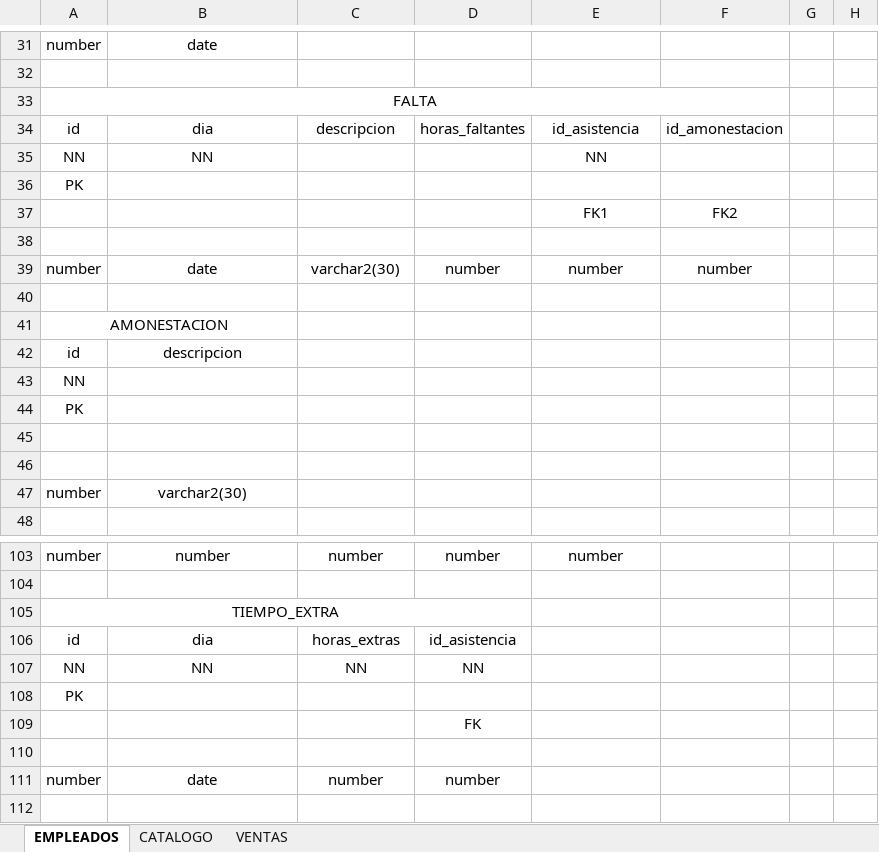
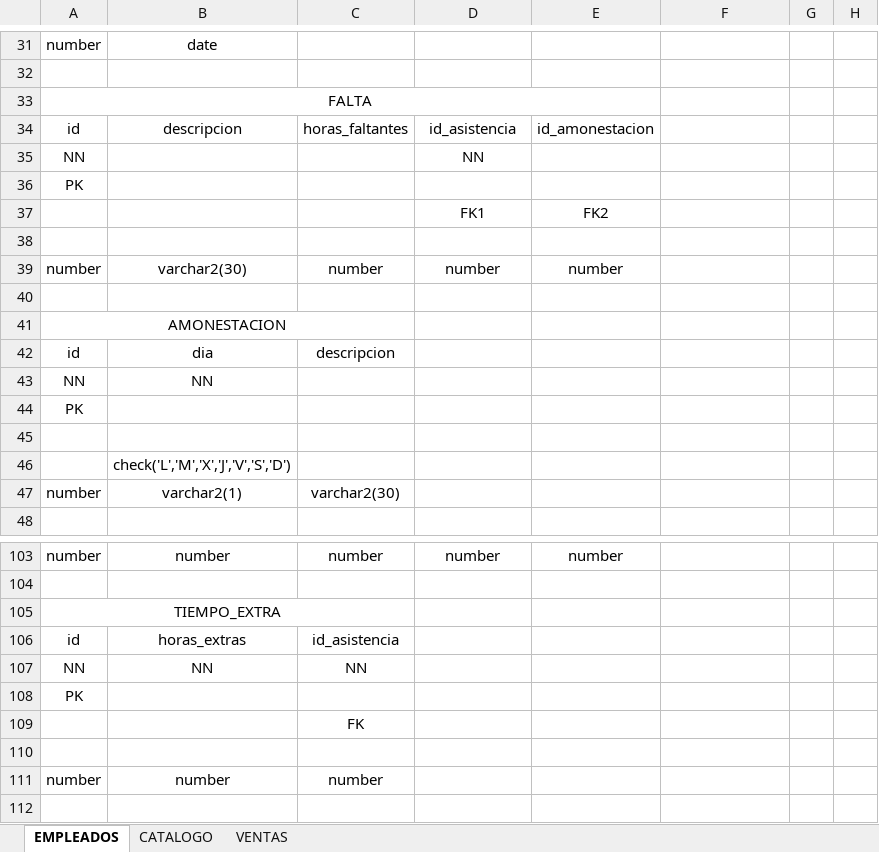
Before and after one commit to gctv01/BD1Project2019, an Excel workbook: Documentos/Rubrica1/ModeloLogico.xlsx, sheet EMPLEADOS, drawn as a sheet; only a part is shown, gaps mark what is left out; values as stored, in another font and other column widths than the file's, no borders; removed rows and columns are numbered as before the commit, all else as after; the diff names each change by its address in the sheet, - before the commit and + after, or states it on an @@ line.

```diff
--- a/Documentos/Rubrica1/ModeloLogico.xlsx (sheet EMPLEADOS)
+++ b/Documentos/Rubrica1/ModeloLogico.xlsx (sheet EMPLEADOS)
-A33:F33 merged
+A33:E33 merged
-B34: dia
+B34: descripcion
-C34: descripcion
+C34: horas_faltantes
-D34: horas_faltantes
+D34: id_asistencia
-E34: id_asistencia
+E34: id_amonestacion
-F34: id_amonestacion
+F34: (empty)
-row 35: NN | NN |  |  | NN
+row 35: NN |  |  | NN
-row 37:  |  |  |  | FK1 | FK2
+row 37:  |  |  | FK1 | FK2
-B39: date
+B39: varchar2(30)
-C39: varchar2(30)
+C39: number
-F39: number
+F39: (empty)
-A41:B41 merged
+A41:C41 merged
-B42: descripcion
+B42: dia
-C42: (empty)
+C42: descripcion
-B43: (empty)
+B43: NN
-B46: (empty)
+B46: check('L','M','X','J','V','S','D')
-B47: varchar2(30)
+B47: varchar2(1)
-C47: (empty)
+C47: varchar2(30)
-A105:D105 merged
+A105:C105 merged
-B106: dia
+B106: horas_extras
-C106: horas_extras
+C106: id_asistencia
-D106: id_asistencia
+D106: (empty)
-D107: NN
+D107: (empty)
-row 109:  |  |  | FK
+row 109:  |  | FK
-B111: date
+B111: number
-D111: number
+D111: (empty)
```
Also changed, not shown: 3 other files.
